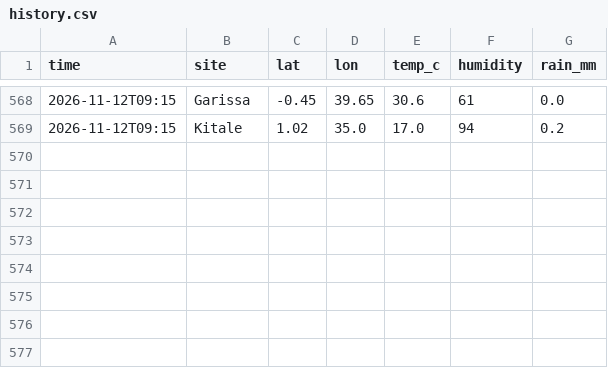
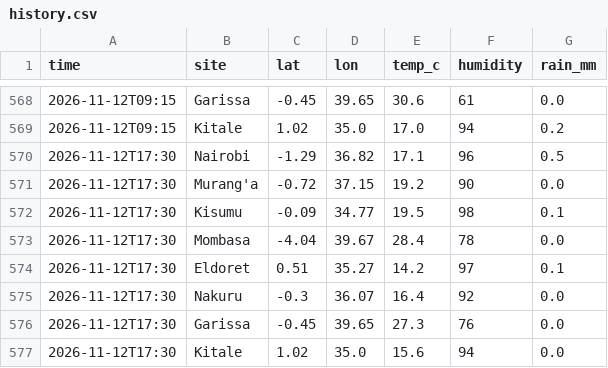
Before and after one commit to Roseyshi/Weather_Rainfall_Monitor, a CSV file: data/history.csv, drawn as a sheet; only a part is shown, gaps mark what is left out; the diff names each change by its address in the sheet, - before the commit and + after, or states it on an @@ line.

Commit message:
Update data

```diff
--- a/data/history.csv
+++ b/data/history.csv
+row 570: 2026-11-12T17:30 | Nairobi | -1.29 | 36.82 | 17.1 | 96 | 0.5
+row 571: 2026-11-12T17:30 | Murang'a | -0.72 | 37.15 | 19.2 | 90 | 0.0
+row 572: 2026-11-12T17:30 | Kisumu | -0.09 | 34.77 | 19.5 | 98 | 0.1
+row 573: 2026-11-12T17:30 | Mombasa | -4.04 | 39.67 | 28.4 | 78 | 0.0
+row 574: 2026-11-12T17:30 | Eldoret | 0.51 | 35.27 | 14.2 | 97 | 0.1
+row 575: 2026-11-12T17:30 | Nakuru | -0.3 | 36.07 | 16.4 | 92 | 0.0
+row 576: 2026-11-12T17:30 | Garissa | -0.45 | 39.65 | 27.3 | 76 | 0.0
+row 577: 2026-11-12T17:30 | Kitale | 1.02 | 35.0 | 15.6 | 94 | 0.0
```
